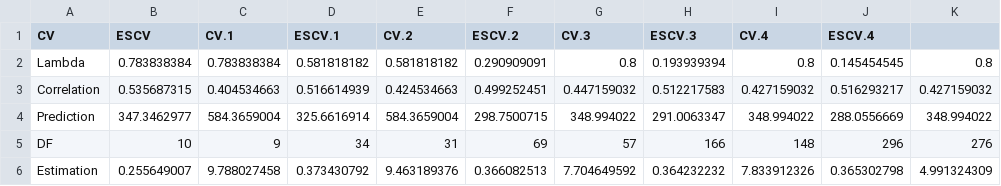
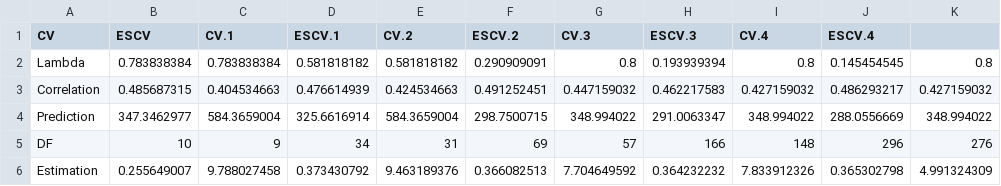
Before and after one commit to fperraudeau/final_project_git, a CSV file: cvESCV.csv, drawn as a sheet.

Commit message:
very slight improvment of the results

```diff
--- a/cvESCV.csv
+++ b/cvESCV.csv
@@ -2,3 +2,3 @@ CV,ESCV,CV.1,ESCV.1,CV.2,ESCV.2,CV.3,ESCV.3,CV.4,ESCV.4,
 Lambda,0.783838384,0.783838384,0.581818182,0.581818182,0.290909091,0.8,0.193939394,0.8,0.145454545,0.8
-Correlation,0.535687315,0.404534663,0.516614939,0.424534663,0.499252451,0.447159032,0.512217583,0.427159032,0.516293217,0.427159032
+Correlation,0.485687315,0.404534663,0.476614939,0.424534663,0.491252451,0.447159032,0.462217583,0.427159032,0.486293217,0.427159032
 Prediction,347.3462977,584.3659004,325.6616914,584.3659004,298.7500715,348.994022,291.0063347,348.994022,288.0556669,348.994022
```
